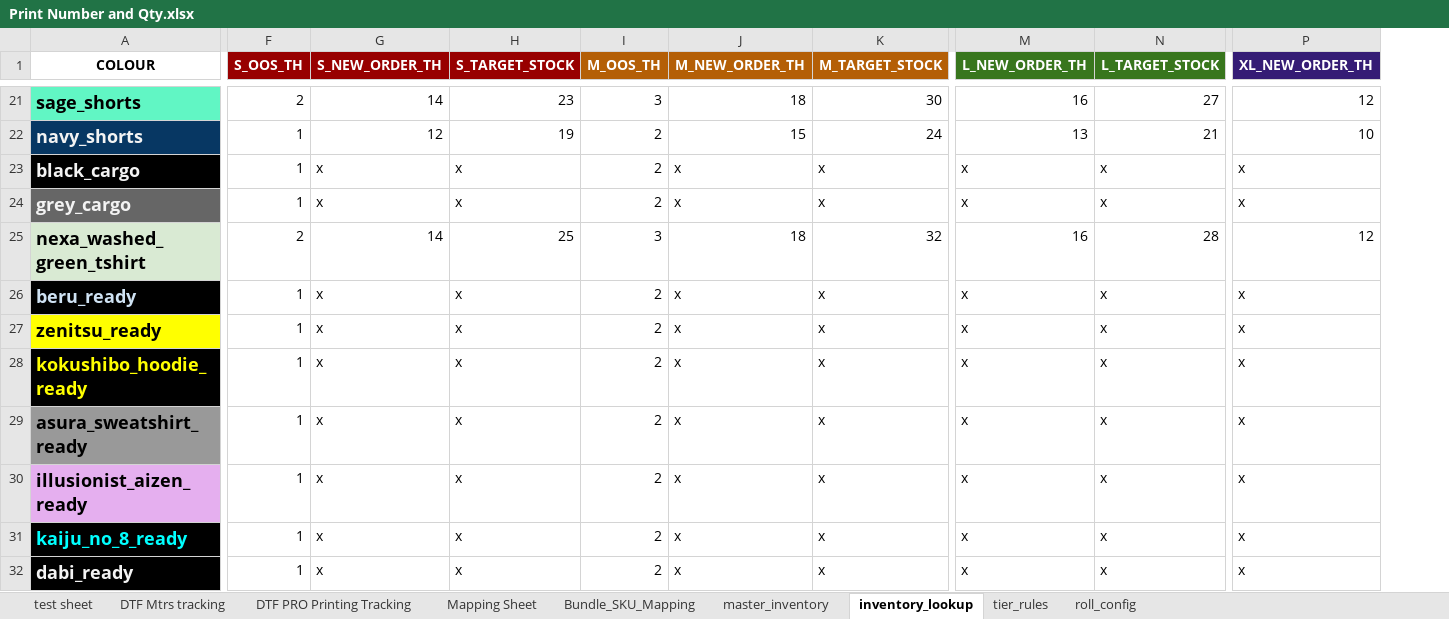
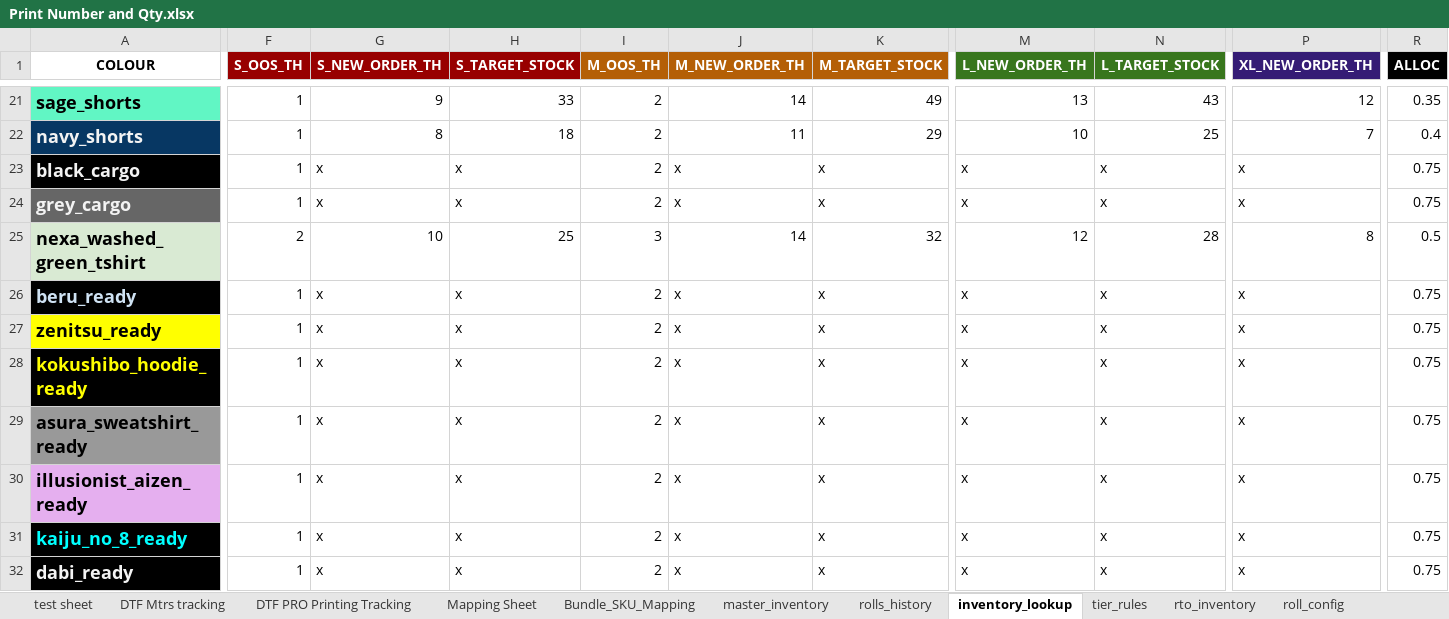
Before and after one commit to whitehuskfashion-code/ajio-return-sync, an Excel workbook: Print Number and Qty.xlsx, sheet inventory_lookup, drawn as a sheet; only a part is shown, gaps mark what is left out; values as stored, in another font and other column widths than the file's, no borders; charts and pictures not drawn; the diff covers the shown part only; the diff names each change by its address in the sheet, - before the commit and + after, or states it on an @@ line.

Commit message:
before adding RTO logic in Print_tshirt_inventory while print and merch deductions

```diff
--- a/Print Number and Qty.xlsx (sheet inventory_lookup)
+++ b/Print Number and Qty.xlsx (sheet inventory_lookup)
+sheet tab: rolls_history
+sheet tab: rto_inventory
+column R (ALLOC), rows 21-32: 0.35 | 0.4 | 0.75 | 0.75 | 0.5 | 0.75 | 0.75 | 0.75 | 0.75 | 0.75 | 0.75 | 0.75
-F21 (S_OOS_TH): 2
+F21 (S_OOS_TH): 1
-G21 (S_NEW_ORDER_TH): 14
+G21 (S_NEW_ORDER_TH): 9
-H21 (S_TARGET_STOCK): 23
+H21 (S_TARGET_STOCK): 33
-I21 (M_OOS_TH): 3
+I21 (M_OOS_TH): 2
-J21 (M_NEW_ORDER_TH): 18
+J21 (M_NEW_ORDER_TH): 14
-K21 (M_TARGET_STOCK): 30
+K21 (M_TARGET_STOCK): 49
-M21 (L_NEW_ORDER_TH): 16
+M21 (L_NEW_ORDER_TH): 13
-N21 (L_TARGET_STOCK): 27
+N21 (L_TARGET_STOCK): 43
-G22 (S_NEW_ORDER_TH): 12
+G22 (S_NEW_ORDER_TH): 8
-H22 (S_TARGET_STOCK): 19
+H22 (S_TARGET_STOCK): 18
-J22 (M_NEW_ORDER_TH): 15
+J22 (M_NEW_ORDER_TH): 11
-K22 (M_TARGET_STOCK): 24
+K22 (M_TARGET_STOCK): 29
-M22 (L_NEW_ORDER_TH): 13
+M22 (L_NEW_ORDER_TH): 10
-N22 (L_TARGET_STOCK): 21
+N22 (L_TARGET_STOCK): 25
-P22 (XL_NEW_ORDER_TH): 10
+P22 (XL_NEW_ORDER_TH): 7
-G25 (S_NEW_ORDER_TH): 14
+G25 (S_NEW_ORDER_TH): 10
-J25 (M_NEW_ORDER_TH): 18
+J25 (M_NEW_ORDER_TH): 14
-M25 (L_NEW_ORDER_TH): 16
+M25 (L_NEW_ORDER_TH): 12
-P25 (XL_NEW_ORDER_TH): 12
+P25 (XL_NEW_ORDER_TH): 8
```
Also changed, not shown: 165 edited cells elsewhere in this sheet, sheet master_inventory, sheet tier_rules, sheet test sheet, sheet Mapping Sheet, sheet roll_config, sheet DTF PRO Printing Tracking, 1 more sheet, formulas that keep their value, hidden cells, charts or pictures, Employee Inventory Tracker.xlsx, 5 other files.
